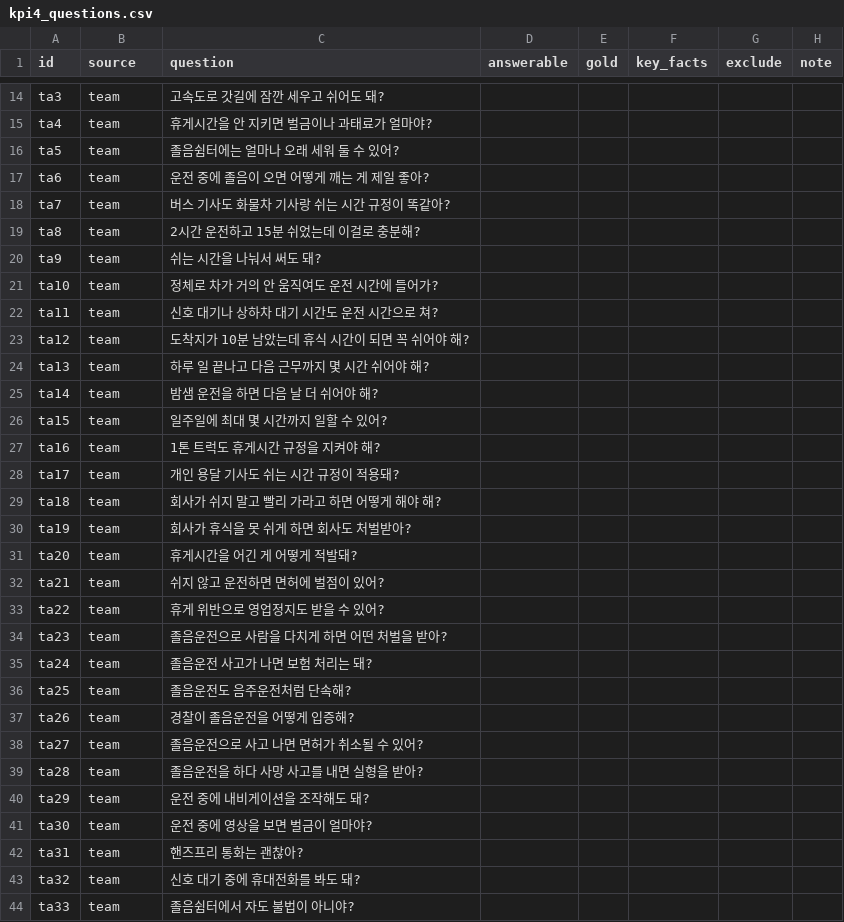
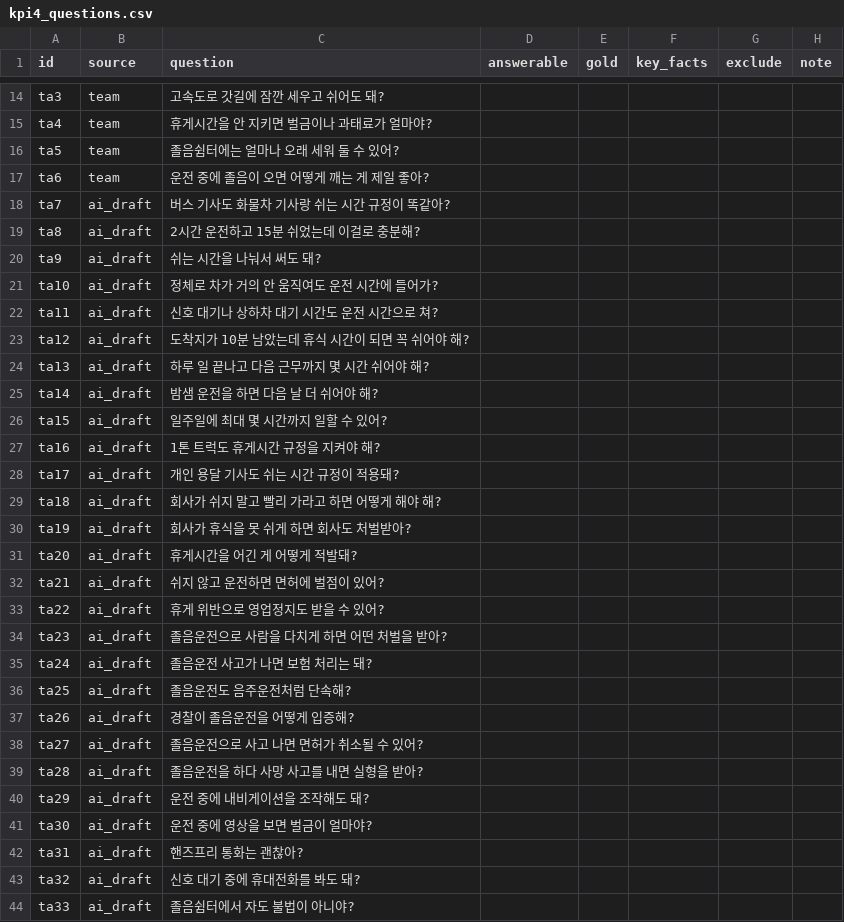
Before and after one commit to eunbipark0223-max/sleep_detector, a CSV file: sleep_detector_api/tools/kpi4_questions.csv, drawn as a sheet; only a part is shown, gaps mark what is left out; the diff covers the shown part only.

```diff
--- a/sleep_detector_api/tools/kpi4_questions.csv
+++ b/sleep_detector_api/tools/kpi4_questions.csv
@@ -17,28 +17,28 @@ ta5,team,졸음쉼터에는 얼마나 오래 세워 둘 수 있어?,,,,,
 ta6,team,운전 중에 졸음이 오면 어떻게 깨는 게 제일 좋아?,,,,,
-ta7,team,버스 기사도 화물차 기사랑 쉬는 시간 규정이 똑같아?,,,,,
-ta8,team,2시간 운전하고 15분 쉬었는데 이걸로 충분해?,,,,,
-ta9,team,쉬는 시간을 나눠서 써도 돼?,,,,,
-ta10,team,정체로 차가 거의 안 움직여도 운전 시간에 들어가?,,,,,
-ta11,team,신호 대기나 상하차 대기 시간도 운전 시간으로 쳐?,,,,,
-ta12,team,도착지가 10분 남았는데 휴식 시간이 되면 꼭 쉬어야 해?,,,,,
-ta13,team,하루 일 끝나고 다음 근무까지 몇 시간 쉬어야 해?,,,,,
-ta14,team,밤샘 운전을 하면 다음 날 더 쉬어야 해?,,,,,
-ta15,team,일주일에 최대 몇 시간까지 일할 수 있어?,,,,,
-ta16,team,1톤 트럭도 휴게시간 규정을 지켜야 해?,,,,,
-ta17,team,개인 용달 기사도 쉬는 시간 규정이 적용돼?,,,,,
-ta18,team,회사가 쉬지 말고 빨리 가라고 하면 어떻게 해야 해?,,,,,
-ta19,team,회사가 휴식을 못 쉬게 하면 회사도 처벌받아?,,,,,
-ta20,team,휴게시간을 어긴 게 어떻게 적발돼?,,,,,
-ta21,team,쉬지 않고 운전하면 면허에 벌점이 있어?,,,,,
-ta22,team,휴게 위반으로 영업정지도 받을 수 있어?,,,,,
-ta23,team,졸음운전으로 사람을 다치게 하면 어떤 처벌을 받아?,,,,,
-ta24,team,졸음운전 사고가 나면 보험 처리는 돼?,,,,,
-ta25,team,졸음운전도 음주운전처럼 단속해?,,,,,
-ta26,team,경찰이 졸음운전을 어떻게 입증해?,,,,,
-ta27,team,졸음운전으로 사고 나면 면허가 취소될 수 있어?,,,,,
-ta28,team,졸음운전을 하다 사망 사고를 내면 실형을 받아?,,,,,
-ta29,team,운전 중에 내비게이션을 조작해도 돼?,,,,,
-ta30,team,운전 중에 영상을 보면 벌금이 얼마야?,,,,,
-ta31,team,핸즈프리 통화는 괜찮아?,,,,,
-ta32,team,신호 대기 중에 휴대전화를 봐도 돼?,,,,,
-ta33,team,졸음쉼터에서 자도 불법이 아니야?,,,,,
+ta7,ai_draft,버스 기사도 화물차 기사랑 쉬는 시간 규정이 똑같아?,,,,,
+ta8,ai_draft,2시간 운전하고 15분 쉬었는데 이걸로 충분해?,,,,,
+ta9,ai_draft,쉬는 시간을 나눠서 써도 돼?,,,,,
+ta10,ai_draft,정체로 차가 거의 안 움직여도 운전 시간에 들어가?,,,,,
+ta11,ai_draft,신호 대기나 상하차 대기 시간도 운전 시간으로 쳐?,,,,,
+ta12,ai_draft,도착지가 10분 남았는데 휴식 시간이 되면 꼭 쉬어야 해?,,,,,
+ta13,ai_draft,하루 일 끝나고 다음 근무까지 몇 시간 쉬어야 해?,,,,,
+ta14,ai_draft,밤샘 운전을 하면 다음 날 더 쉬어야 해?,,,,,
+ta15,ai_draft,일주일에 최대 몇 시간까지 일할 수 있어?,,,,,
+ta16,ai_draft,1톤 트럭도 휴게시간 규정을 지켜야 해?,,,,,
+ta17,ai_draft,개인 용달 기사도 쉬는 시간 규정이 적용돼?,,,,,
+ta18,ai_draft,회사가 쉬지 말고 빨리 가라고 하면 어떻게 해야 해?,,,,,
+ta19,ai_draft,회사가 휴식을 못 쉬게 하면 회사도 처벌받아?,,,,,
+ta20,ai_draft,휴게시간을 어긴 게 어떻게 적발돼?,,,,,
+ta21,ai_draft,쉬지 않고 운전하면 면허에 벌점이 있어?,,,,,
+ta22,ai_draft,휴게 위반으로 영업정지도 받을 수 있어?,,,,,
+ta23,ai_draft,졸음운전으로 사람을 다치게 하면 어떤 처벌을 받아?,,,,,
+ta24,ai_draft,졸음운전 사고가 나면 보험 처리는 돼?,,,,,
+ta25,ai_draft,졸음운전도 음주운전처럼 단속해?,,,,,
+ta26,ai_draft,경찰이 졸음운전을 어떻게 입증해?,,,,,
+ta27,ai_draft,졸음운전으로 사고 나면 면허가 취소될 수 있어?,,,,,
+ta28,ai_draft,졸음운전을 하다 사망 사고를 내면 실형을 받아?,,,,,
+ta29,ai_draft,운전 중에 내비게이션을 조작해도 돼?,,,,,
+ta30,ai_draft,운전 중에 영상을 보면 벌금이 얼마야?,,,,,
+ta31,ai_draft,핸즈프리 통화는 괜찮아?,,,,,
+ta32,ai_draft,신호 대기 중에 휴대전화를 봐도 돼?,,,,,
+ta33,ai_draft,졸음쉼터에서 자도 불법이 아니야?,,,,,
```
Also changed, not shown: 17 edited cells elsewhere in this file.
